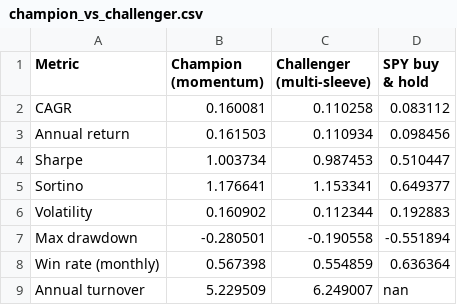
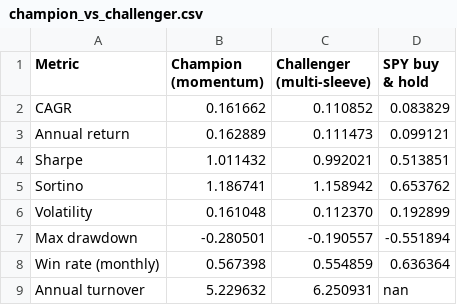
Before and after one commit to andrewr1991/stock-trader, a CSV file: reports/champion_vs_challenger.csv, drawn as a sheet.

Commit message:
challenger: 2026-08-05

```diff
--- a/reports/champion_vs_challenger.csv
+++ b/reports/champion_vs_challenger.csv
@@ -1,9 +1,9 @@
 Metric,Champion (momentum),Challenger (multi-sleeve),SPY buy & hold
-CAGR,0.160081,0.110258,0.083112
-Annual return,0.161503,0.110934,0.098456
-Sharpe,1.003734,0.987453,0.510447
-Sortino,1.176641,1.153341,0.649377
-Volatility,0.160902,0.112344,0.192883
-Max drawdown,-0.280501,-0.190558,-0.551894
+CAGR,0.161662,0.110852,0.083829
+Annual return,0.162889,0.111473,0.099121
+Sharpe,1.011432,0.992021,0.513851
+Sortino,1.186741,1.158942,0.653762
+Volatility,0.161048,0.112370,0.192899
+Max drawdown,-0.280501,-0.190557,-0.551894
 Win rate (monthly),0.567398,0.554859,0.636364
-Annual turnover,5.229509,6.249007,nan
+Annual turnover,5.229632,6.250931,nan
```
Also changed, not shown: 5 other files.
